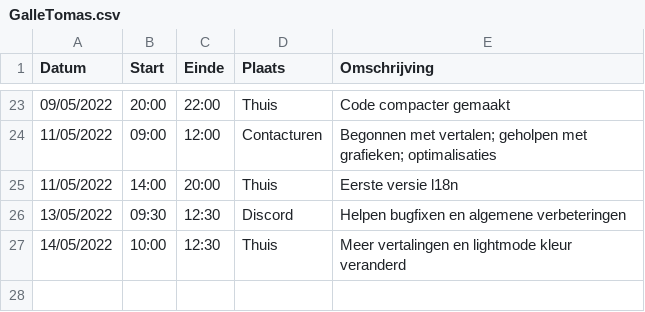
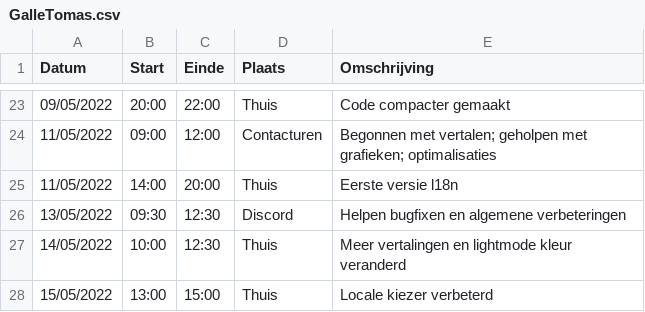
Before and after one commit to matissecallewaert/ai-tetris, a CSV file: logboeken/GalleTomas.csv, drawn as a sheet; only a part is shown, gaps mark what is left out; the diff names each change by its address in the sheet, - before the commit and + after, or states it on an @@ line.

Commit message:
Update GalleTomas.csv

```diff
--- a/logboeken/GalleTomas.csv
+++ b/logboeken/GalleTomas.csv
+row 28: 15/05/2022 | 13:00 | 15:00 | Thuis | Locale kiezer verbeterd
```
